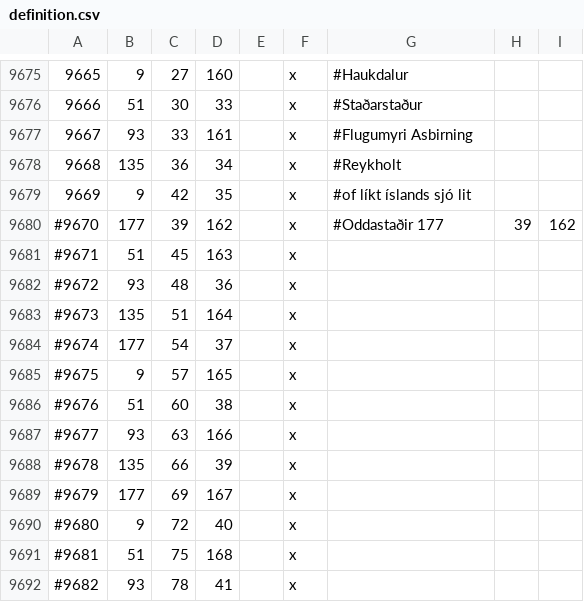
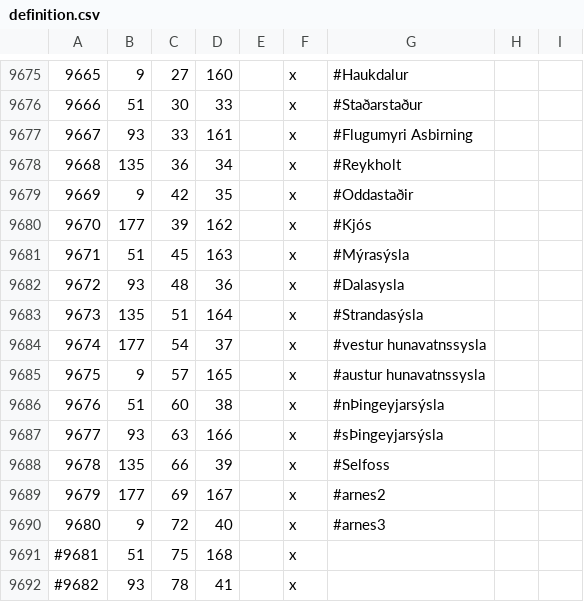
Before and after one commit to Duergur/Old-Covenant, a CSV file: map_data/definition.csv, drawn as a sheet; only a part is shown, gaps mark what is left out.

```diff
--- a/map_data/definition.csv
+++ b/map_data/definition.csv
@@ -9678,14 +9678,14 @@
 9668;135;36;34;;x; #Reykholt
-9669;9;42;35;;x; #of líkt íslands sjó lit
-#9670;177;39;162;;x; #Oddastaðir 177;39;162
-#9671;51;45;163;;x;
-#9672;93;48;36;;x;
-#9673;135;51;164;;x;
-#9674;177;54;37;;x;
-#9675;9;57;165;;x;
-#9676;51;60;38;;x;
-#9677;93;63;166;;x;
-#9678;135;66;39;;x;
-#9679;177;69;167;;x;
-#9680;9;72;40;;x;
+9669;9;42;35;;x; #Oddastaðir
+9670;177;39;162;;x;  #Kjós
+9671;51;45;163;;x; #Mýrasýsla
+9672;93;48;36;;x; #Dalasysla
+9673;135;51;164;;x; #Strandasýsla
+9674;177;54;37;;x; #vestur hunavatnssysla
+9675;9;57;165;;x; #austur hunavatnssysla
+9676;51;60;38;;x; #nÞingeyjarsýsla
+9677;93;63;166;;x; #sÞingeyjarsýsla
+9678;135;66;39;;x; #Selfoss
+9679;177;69;167;;x; #arnes2
+9680;9;72;40;;x; #arnes3
 #9681;51;75;168;;x;
```
Also changed, not shown: 3 other files.
